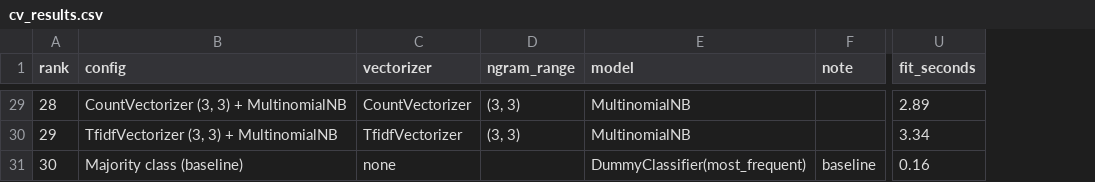
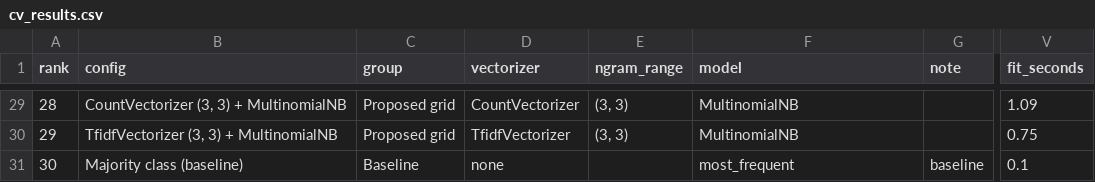
Before and after one commit to mc-cmyk/Elective4---Sentiment-Analysis, a CSV file: output/04_training/cv_results.csv, drawn as a sheet; only a part is shown, gaps mark what is left out; addresses are those after the commit; the diff covers the shown part only; the diff names each change by its address in the sheet, - before the commit and + after, or states it on an @@ line.

```diff
--- a/output/04_training/cv_results.csv
+++ b/output/04_training/cv_results.csv
+column C (group), rows 29-31: Proposed grid | Proposed grid | Baseline
-V29 (fit_seconds): 2.89
+V29 (fit_seconds): 1.09
-V30 (fit_seconds): 3.34
+V30 (fit_seconds): 0.75
-F31 (model): DummyClassifier(most_frequent)
+F31 (model): most_frequent
-V31 (fit_seconds): 0.16
+V31 (fit_seconds): 0.1
```
Also changed, not shown: 29 edited cells elsewhere in this file, 12 other files.
